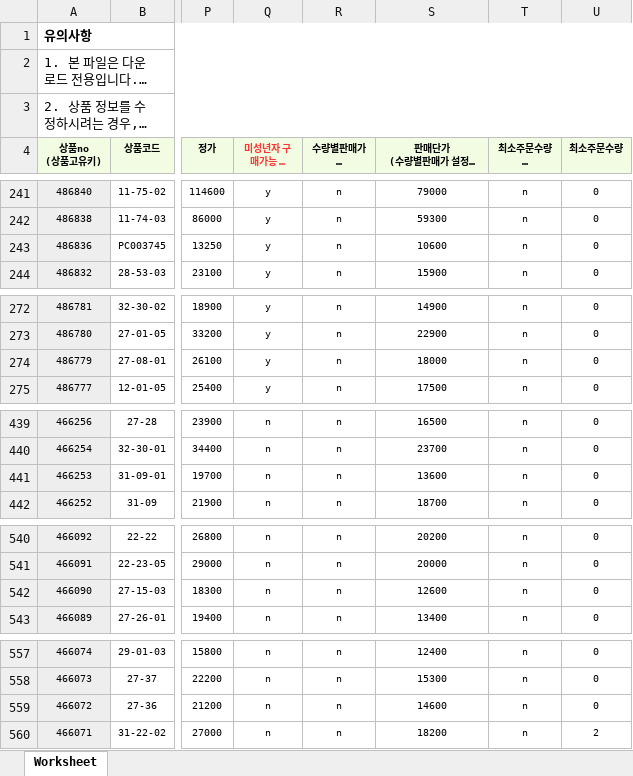
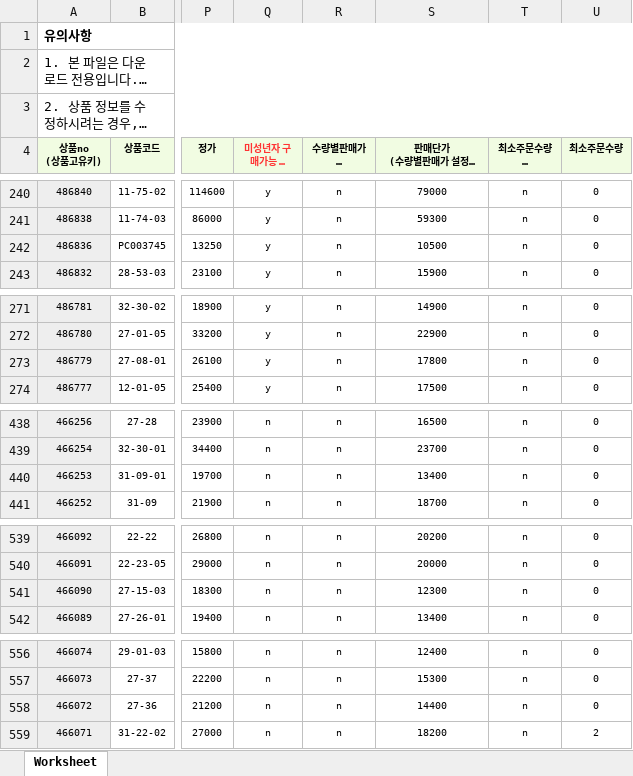
Before and after one commit to OURPROJECTDAO/work-automation-app, an Excel workbook: reference/listing_sikbom.xlsx, sheet Worksheet, drawn as a sheet; only a part is shown, gaps mark what is left out; long unchanged cells end in …; values as stored, in another font and other column widths than the file's, no borders; addresses are those after the commit; the diff covers the shown part only; the diff names each change by its address in the sheet, - before the commit and + after, or states it on an @@ line.

```diff
--- a/reference/listing_sikbom.xlsx (sheet Worksheet)
+++ b/reference/listing_sikbom.xlsx (sheet Worksheet)
-S242: 10600
+S242: 10500
-S273: 18000
+S273: 17800
-S440: 13600
+S440: 13400
-S541: 12600
+S541: 12300
-S558: 14600
+S558: 14400
```
Also changed, not shown: 1 removed row and 18 edited cells elsewhere in this sheet.
